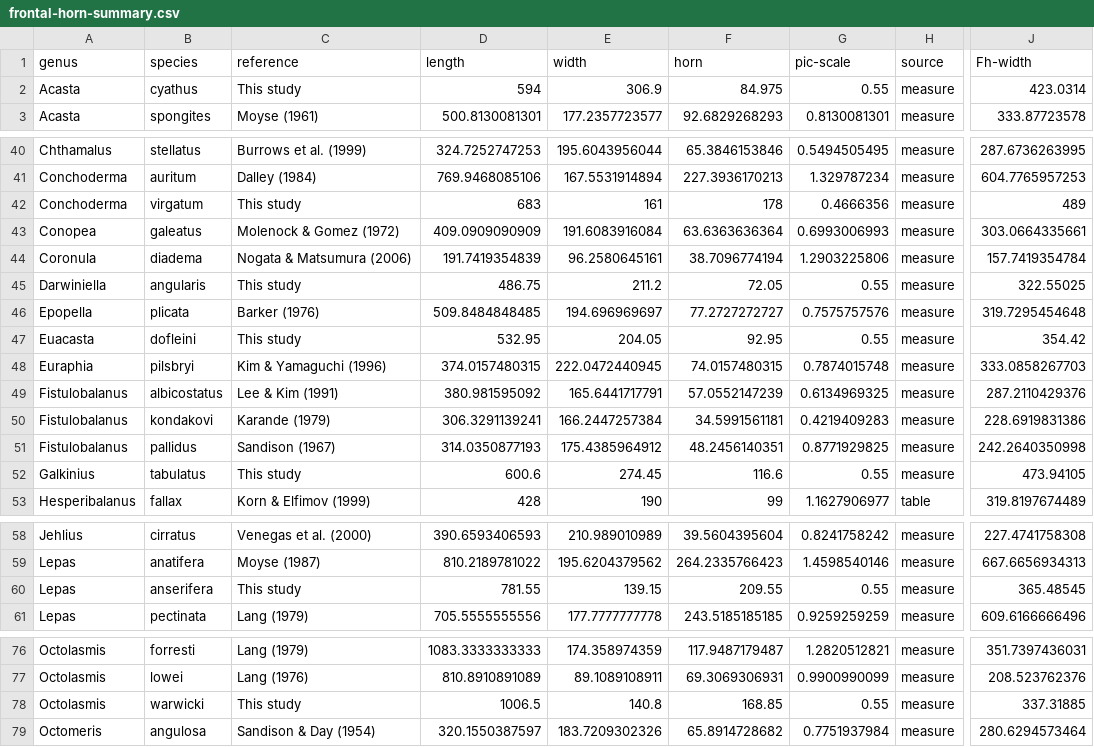
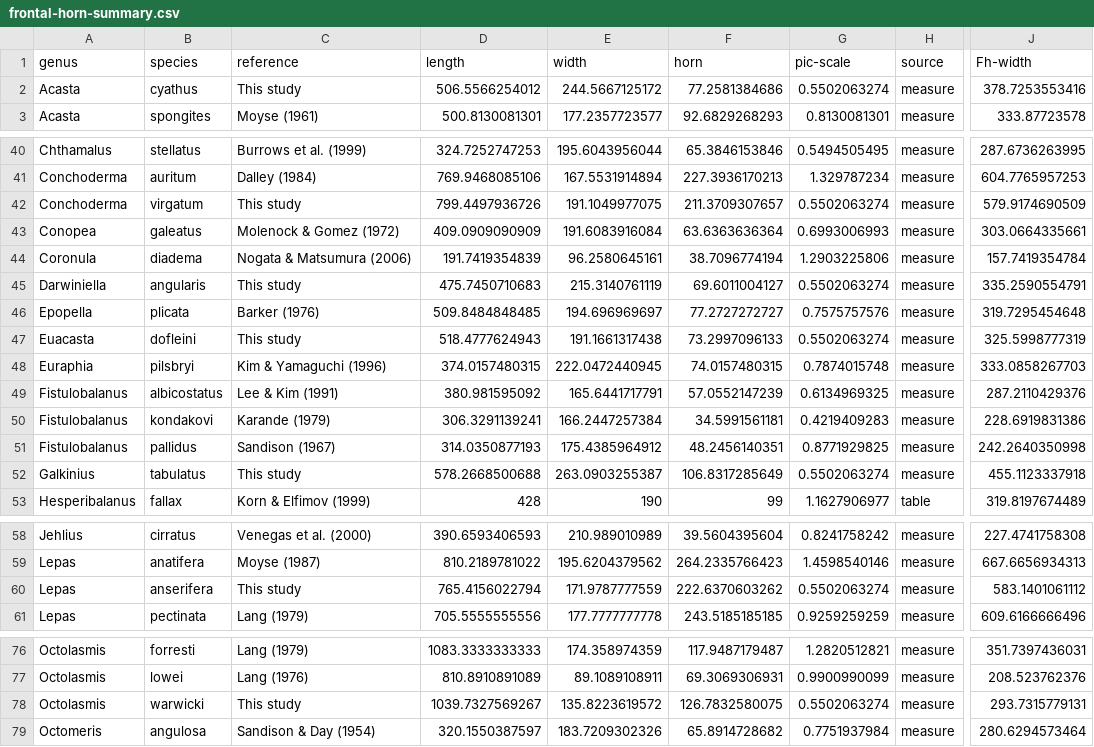
Before and after one commit to jinyung/barnlarv, a CSV file: inst/extdata/stage2/frontal-horn-summary.csv, drawn as a sheet; only a part is shown, gaps mark what is left out; the diff covers the shown part only; the diff names each change by its address in the sheet, - before the commit and + after, or states it on an @@ line.

Commit message:
doi update/data integrity check

```diff
--- a/inst/extdata/stage2/frontal-horn-summary.csv
+++ b/inst/extdata/stage2/frontal-horn-summary.csv
-D2 (length): 594
+D2 (length): 506.5566254012
-E2 (width): 306.9
+E2 (width): 244.5667125172
-F2 (horn): 84.975
+F2 (horn): 77.2581384686
-G2 (pic-scale): 0.55
+G2 (pic-scale): 0.5502063274
-J2 (Fh-width): 423.0314
+J2 (Fh-width): 378.7253553416
-D42 (length): 683
+D42 (length): 799.4497936726
-E42 (width): 161
+E42 (width): 191.1049977075
-F42 (horn): 178
+F42 (horn): 211.3709307657
-G42 (pic-scale): 0.4666356
+G42 (pic-scale): 0.5502063274
-J42 (Fh-width): 489
+J42 (Fh-width): 579.9174690509
-D45 (length): 486.75
+D45 (length): 475.7450710683
-E45 (width): 211.2
+E45 (width): 215.3140761119
-F45 (horn): 72.05
+F45 (horn): 69.6011004127
-G45 (pic-scale): 0.55
+G45 (pic-scale): 0.5502063274
-J45 (Fh-width): 322.55025
+J45 (Fh-width): 335.2590554791
-D47 (length): 532.95
+D47 (length): 518.4777624943
-E47 (width): 204.05
+E47 (width): 191.1661317438
-F47 (horn): 92.95
+F47 (horn): 73.2997096133
-G47 (pic-scale): 0.55
+G47 (pic-scale): 0.5502063274
-J47 (Fh-width): 354.42
+J47 (Fh-width): 325.5998777319
-D52 (length): 600.6
+D52 (length): 578.2668500688
-E52 (width): 274.45
+E52 (width): 263.0903255387
-F52 (horn): 116.6
+F52 (horn): 106.8317285649
-G52 (pic-scale): 0.55
+G52 (pic-scale): 0.5502063274
-J52 (Fh-width): 473.94105
+J52 (Fh-width): 455.1123337918
-D60 (length): 781.55
+D60 (length): 765.4156022794
-E60 (width): 139.15
+E60 (width): 171.9787777559
-F60 (horn): 209.55
+F60 (horn): 222.6370603262
-G60 (pic-scale): 0.55
+G60 (pic-scale): 0.5502063274
-J60 (Fh-width): 365.48545
+J60 (Fh-width): 583.1401061112
-D78 (length): 1006.5
+D78 (length): 1039.7327569267
-E78 (width): 140.8
+E78 (width): 135.8223619572
-F78 (horn): 168.85
+F78 (horn): 126.7832580075
-G78 (pic-scale): 0.55
+G78 (pic-scale): 0.5502063274
-J78 (Fh-width): 337.31885
+J78 (Fh-width): 293.7315779131
```
Also changed, not shown: 30 edited cells elsewhere in this file, 11 other files.
